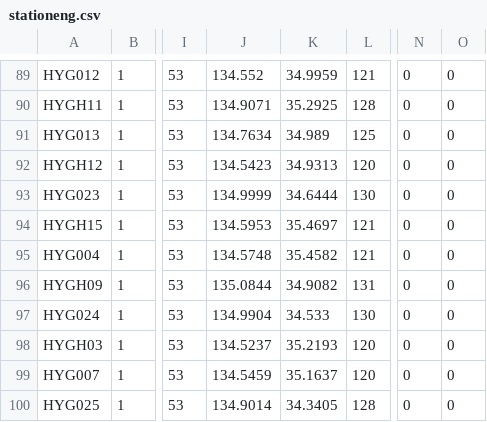
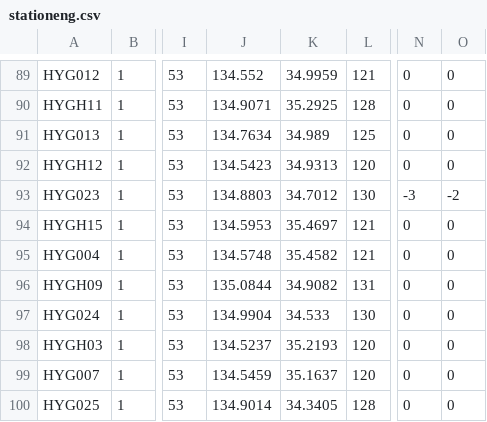
Before and after one commit to twospaxe/niedcolor, a CSV file: stationeng.csv, drawn as a sheet; only a part is shown, gaps mark what is left out; the diff names each change by its address in the sheet, - before the commit and + after, or states it on an @@ line.

```diff
--- a/stationeng.csv
+++ b/stationeng.csv
-J93: 134.9999
+J93: 134.8803
-K93: 34.6444
+K93: 34.7012
-N93: 0
+N93: -3
-O93: 0
+O93: -2
```
